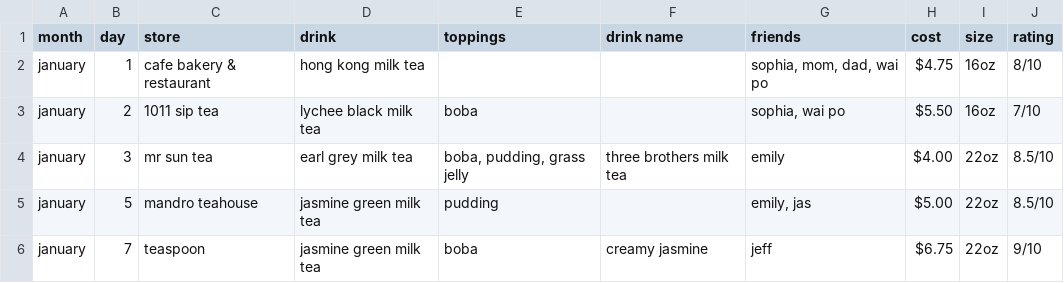
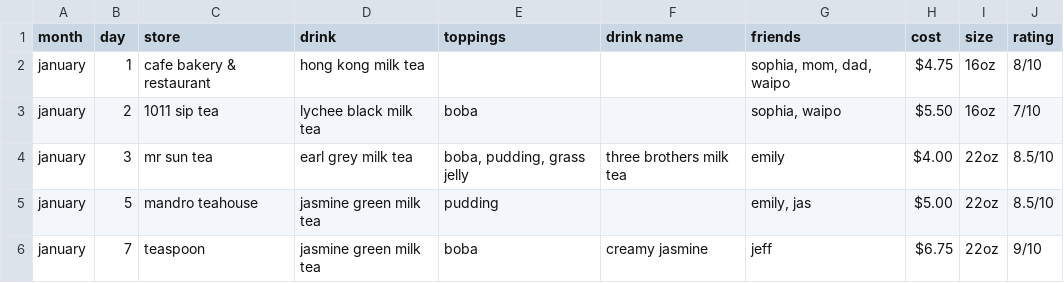
Before and after one commit to jasminelo2020/boba-tracker, a CSV file: data/boba2025.csv, drawn as a sheet; only a part is shown.

Commit message:
rename wai po to waipo

```diff
--- a/data/boba2025.csv
+++ b/data/boba2025.csv
@@ -1,4 +1,4 @@
 month,day,store,drink,toppings,drink name,friends,cost,size,rating
-january,1,cafe bakery & restaurant,hong kong milk tea,,,"sophia, mom, dad, wai po",$4.75,16oz,8/10
-january,2,1011 sip tea,lychee black milk tea,boba,,"sophia, wai po",$5.50,16oz,7/10
+january,1,cafe bakery & restaurant,hong kong milk tea,,,"sophia, mom, dad, waipo",$4.75,16oz,8/10
+january,2,1011 sip tea,lychee black milk tea,boba,,"sophia, waipo",$5.50,16oz,7/10
 january,3,mr sun tea,earl grey milk tea,"boba, pudding, grass jelly",three brothers milk tea,emily,$4.00,22oz,8.5/10
```
